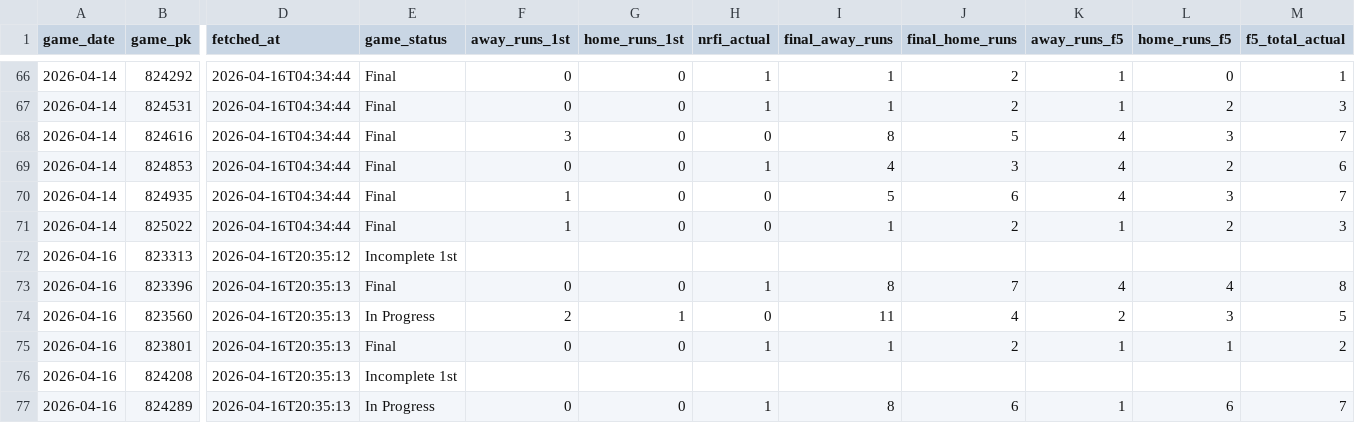
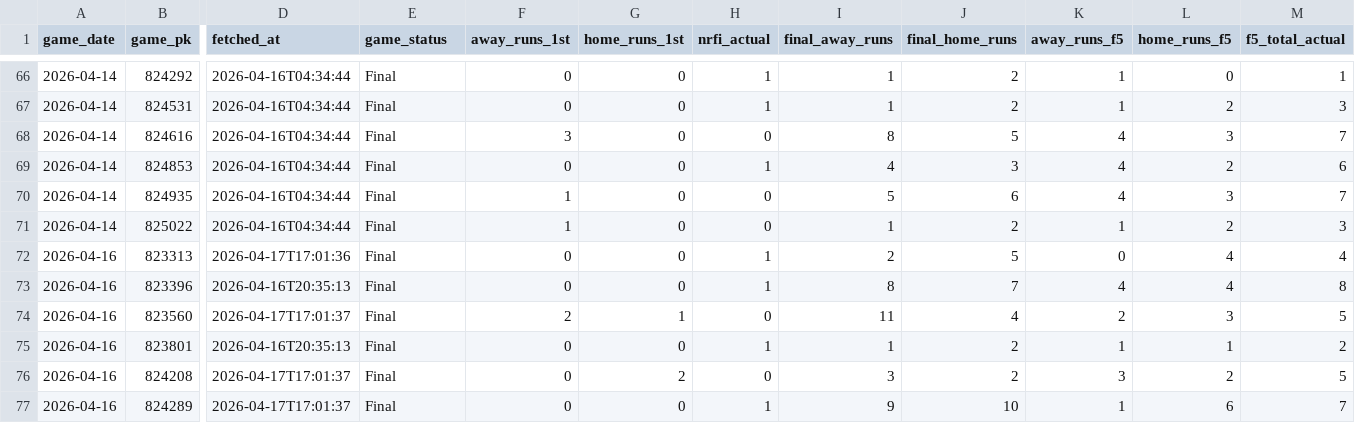
Before and after one commit to EvanOssege/NRFI, a CSV file: output/outcomes.csv, drawn as a sheet; only a part is shown, gaps mark what is left out; the diff covers the shown part only; the diff names each change by its address in the sheet, - before the commit and + after, or states it on an @@ line.

```diff
--- a/output/outcomes.csv
+++ b/output/outcomes.csv
-D72 (fetched_at): 2026-04-16T20:35:12
+D72 (fetched_at): 2026-04-17T17:01:36
-E72 (game_status): Incomplete 1st
+E72 (game_status): Final
-F72 (away_runs_1st): (empty)
+F72 (away_runs_1st): 0
-G72 (home_runs_1st): (empty)
+G72 (home_runs_1st): 0
-H72 (nrfi_actual): (empty)
+H72 (nrfi_actual): 1
-I72 (final_away_runs): (empty)
+I72 (final_away_runs): 2
-J72 (final_home_runs): (empty)
+J72 (final_home_runs): 5
-K72 (away_runs_f5): (empty)
+K72 (away_runs_f5): 0
-L72 (home_runs_f5): (empty)
+L72 (home_runs_f5): 4
-M72 (f5_total_actual): (empty)
+M72 (f5_total_actual): 4
-D74 (fetched_at): 2026-04-16T20:35:13
+D74 (fetched_at): 2026-04-17T17:01:37
-E74 (game_status): In Progress
+E74 (game_status): Final
-D76:D77 (fetched_at): 2026-04-16T20:35:13
+D76:D77 (fetched_at): 2026-04-17T17:01:37
-E76 (game_status): Incomplete 1st
+E76 (game_status): Final
-F76 (away_runs_1st): (empty)
+F76 (away_runs_1st): 0
-G76 (home_runs_1st): (empty)
+G76 (home_runs_1st): 2
-H76 (nrfi_actual): (empty)
+H76 (nrfi_actual): 0
-I76 (final_away_runs): (empty)
+I76 (final_away_runs): 3
-J76 (final_home_runs): (empty)
+J76 (final_home_runs): 2
-K76 (away_runs_f5): (empty)
+K76 (away_runs_f5): 3
-L76 (home_runs_f5): (empty)
+L76 (home_runs_f5): 2
-M76 (f5_total_actual): (empty)
+M76 (f5_total_actual): 5
-E77 (game_status): In Progress
+E77 (game_status): Final
-I77 (final_away_runs): 8
+I77 (final_away_runs): 9
-J77 (final_home_runs): 6
+J77 (final_home_runs): 10
```
Also changed, not shown: 15 added rows and 27 edited cells elsewhere in this file, output/predictions.csv, 5 other files.
